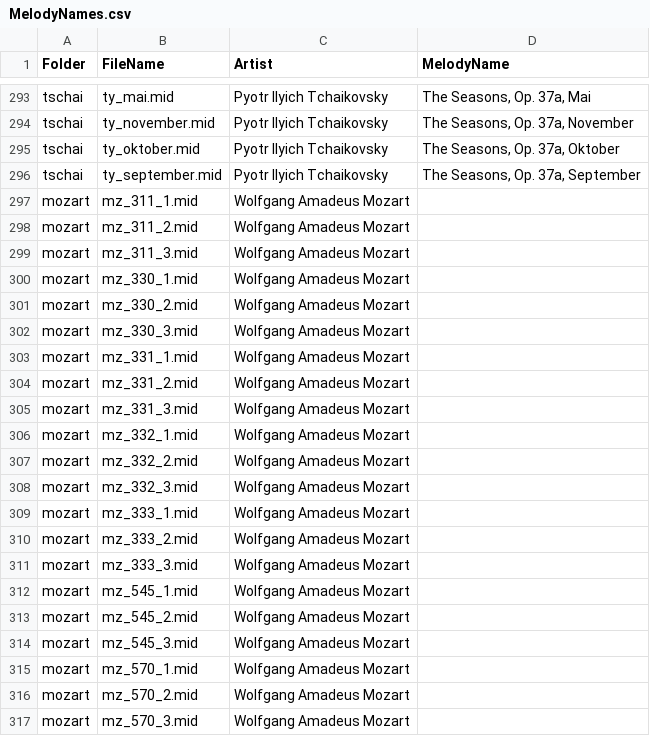
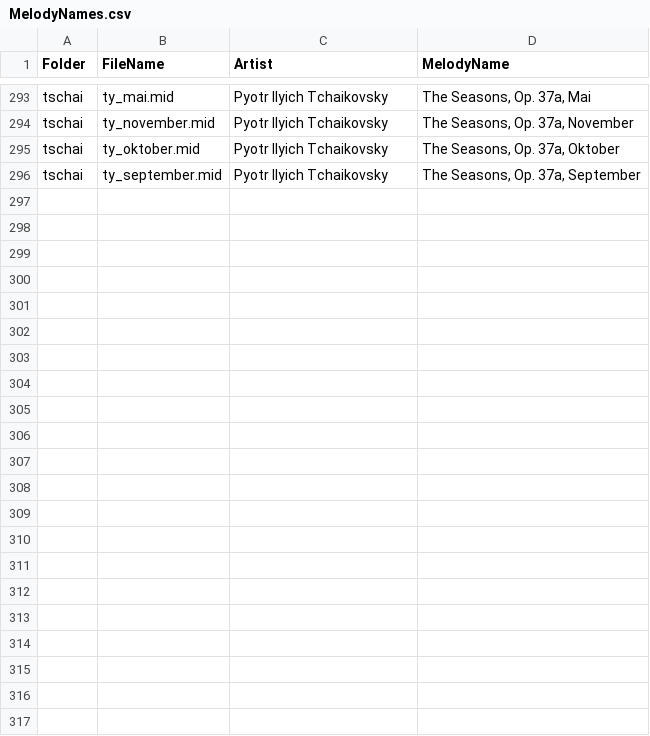
Before and after one commit to mperumal-usd/capstone_team_3, a CSV file: MidiDatasets/590-Classical-music-midi/MelodyNames.csv, drawn as a sheet; only a part is shown, gaps mark what is left out.

Commit message:
Correction to MelodyNames.csv file
 Mozart was accidentally included twice in the file. This is the correction.

```diff
--- a/MidiDatasets/590-Classical-music-midi/MelodyNames.csv
+++ b/MidiDatasets/590-Classical-music-midi/MelodyNames.csv
@@ -296,22 +296 @@ tschai,ty_oktober.mid,Pyotr Ilyich Tchaikovsky,"The Seasons, Op. 37a, Oktober"
 tschai,ty_september.mid,Pyotr Ilyich Tchaikovsky,"The Seasons, Op. 37a, September"
-mozart,mz_311_1.mid,Wolfgang Amadeus Mozart,
-mozart,mz_311_2.mid,Wolfgang Amadeus Mozart,
-mozart,mz_311_3.mid,Wolfgang Amadeus Mozart,
-mozart,mz_330_1.mid,Wolfgang Amadeus Mozart,
-mozart,mz_330_2.mid,Wolfgang Amadeus Mozart,
-mozart,mz_330_3.mid,Wolfgang Amadeus Mozart,
-mozart,mz_331_1.mid,Wolfgang Amadeus Mozart,
-mozart,mz_331_2.mid,Wolfgang Amadeus Mozart,
-mozart,mz_331_3.mid,Wolfgang Amadeus Mozart,
-mozart,mz_332_1.mid,Wolfgang Amadeus Mozart,
-mozart,mz_332_2.mid,Wolfgang Amadeus Mozart,
-mozart,mz_332_3.mid,Wolfgang Amadeus Mozart,
-mozart,mz_333_1.mid,Wolfgang Amadeus Mozart,
-mozart,mz_333_2.mid,Wolfgang Amadeus Mozart,
-mozart,mz_333_3.mid,Wolfgang Amadeus Mozart,
-mozart,mz_545_1.mid,Wolfgang Amadeus Mozart,
-mozart,mz_545_2.mid,Wolfgang Amadeus Mozart,
-mozart,mz_545_3.mid,Wolfgang Amadeus Mozart,
-mozart,mz_570_1.mid,Wolfgang Amadeus Mozart,
-mozart,mz_570_2.mid,Wolfgang Amadeus Mozart,
-mozart,mz_570_3.mid,Wolfgang Amadeus Mozart,
```
